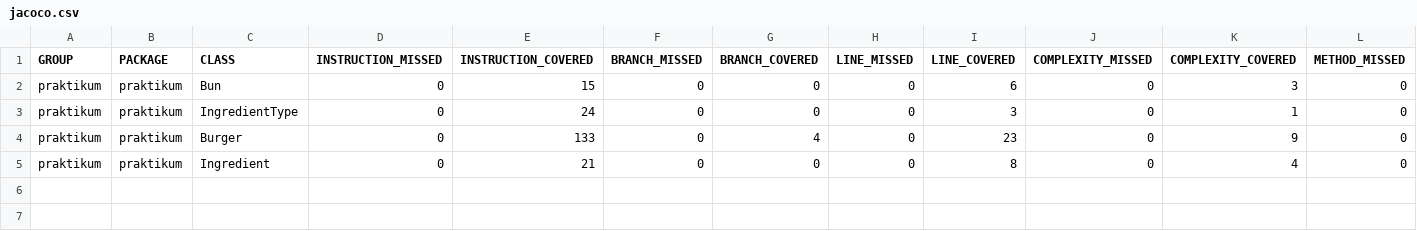
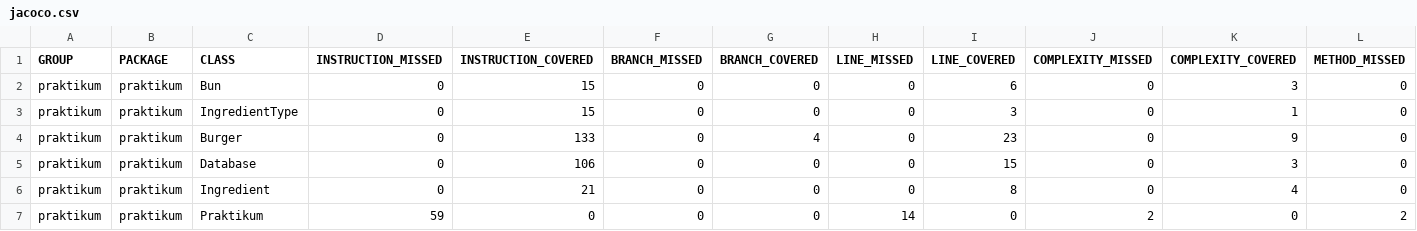
Before and after one commit to aleemor1993/Diplom_1, a CSV file: target/site/jacoco/jacoco.csv, drawn as a sheet; only a part is shown; rows hold the shown columns only; the diff names each change by its address in the sheet, - before the commit and + after, or states it on an @@ line.

Commit message:
Database включен в покрытие, изменена версия компилятора

```diff
--- a/target/site/jacoco/jacoco.csv
+++ b/target/site/jacoco/jacoco.csv
-E3 (INSTRUCTION_COVERED): 24
+E3 (INSTRUCTION_COVERED): 15
+row 5: praktikum | praktikum | Database | 0 | 106 | 0 | 0 | 0 | 15 | 0 | 3 | 0
+row 7: praktikum | praktikum | Praktikum | 59 | 0 | 0 | 0 | 14 | 0 | 2 | 0 | 2
```
Also changed, not shown: 11 other files.
